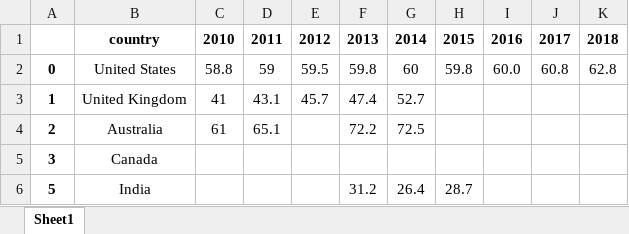
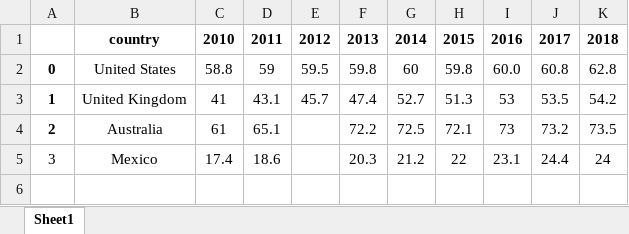
Before and after one commit to lympassion/MCM-ICM-Contest-2021, an Excel workbook: dataset/高等教育毕业率.xlsx, sheet Sheet1, drawn as a sheet; values as stored, in another font and other column widths than the file's, no borders; the diff names each change by its address in the sheet, - before the commit and + after, or states it on an @@ line.

```diff
--- a/dataset/高等教育毕业率.xlsx (sheet Sheet1)
+++ b/dataset/高等教育毕业率.xlsx (sheet Sheet1)
-H3: (empty)
+H3: 51.3
-I3: (empty)
+I3: 53
-J3: (empty)
+J3: 53.5
-K3: (empty)
+K3: 54.2
-H4: (empty)
+H4: 72.1
-I4: (empty)
+I4: 73
-J4: (empty)
+J4: 73.2
-K4: (empty)
+K4: 73.5
-A5 bold: on
+A5 bold: off
-B5: Canada
+B5: Mexico
-C5: (empty)
+C5: 17.4
-D5: (empty)
+D5: 18.6
-F5: (empty)
+F5: 20.3
-G5: (empty)
+G5: 21.2
-H5: (empty)
+H5: 22
-I5: (empty)
+I5: 23.1
-J5: (empty)
+J5: 24.4
-K5: (empty)
+K5: 24
-row 6: 5 | India |  |  |  | 31.2 | 26.4 | 28.7
```
Also changed, not shown: dataset/国际留学生比例_10.xlsx, dataset/高等教育入学率.xlsx, 9 other files.
